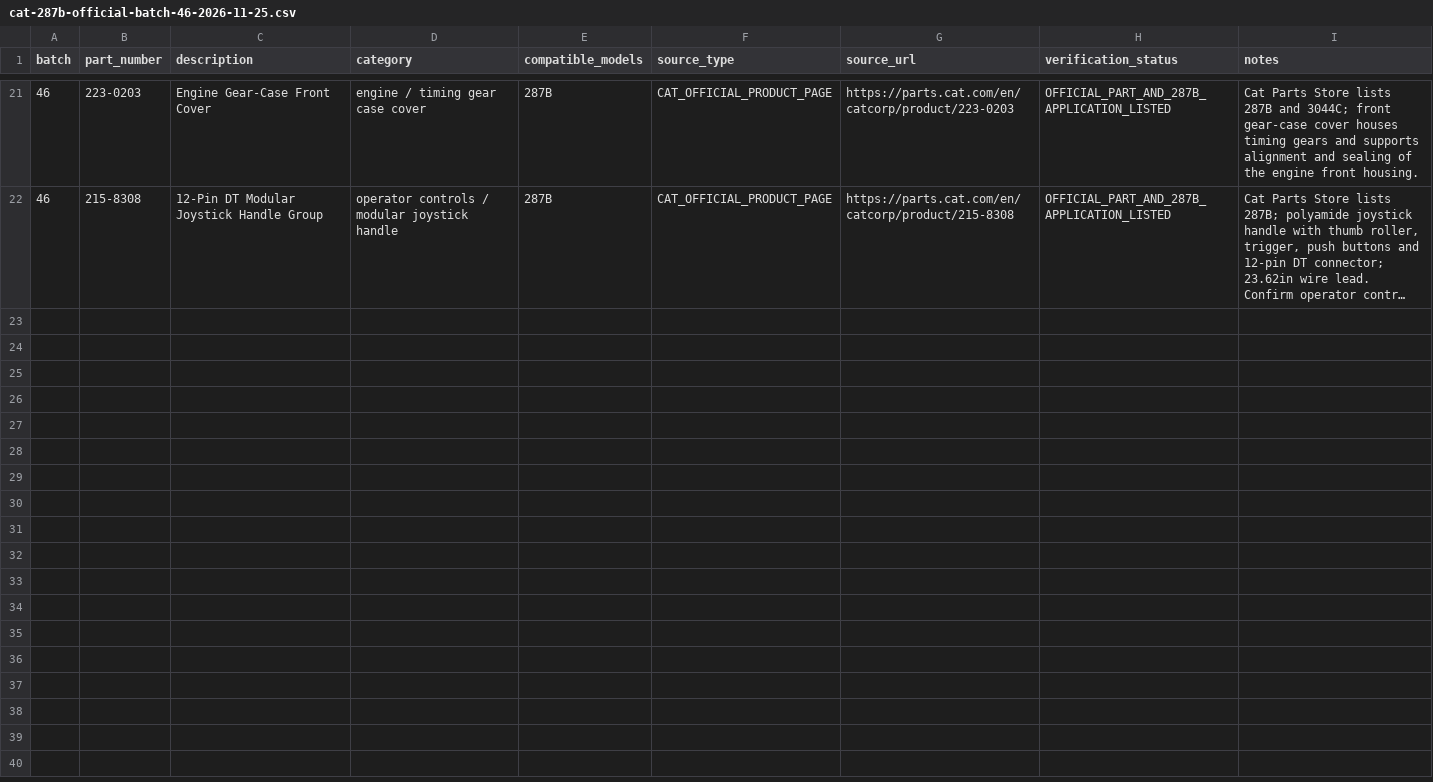
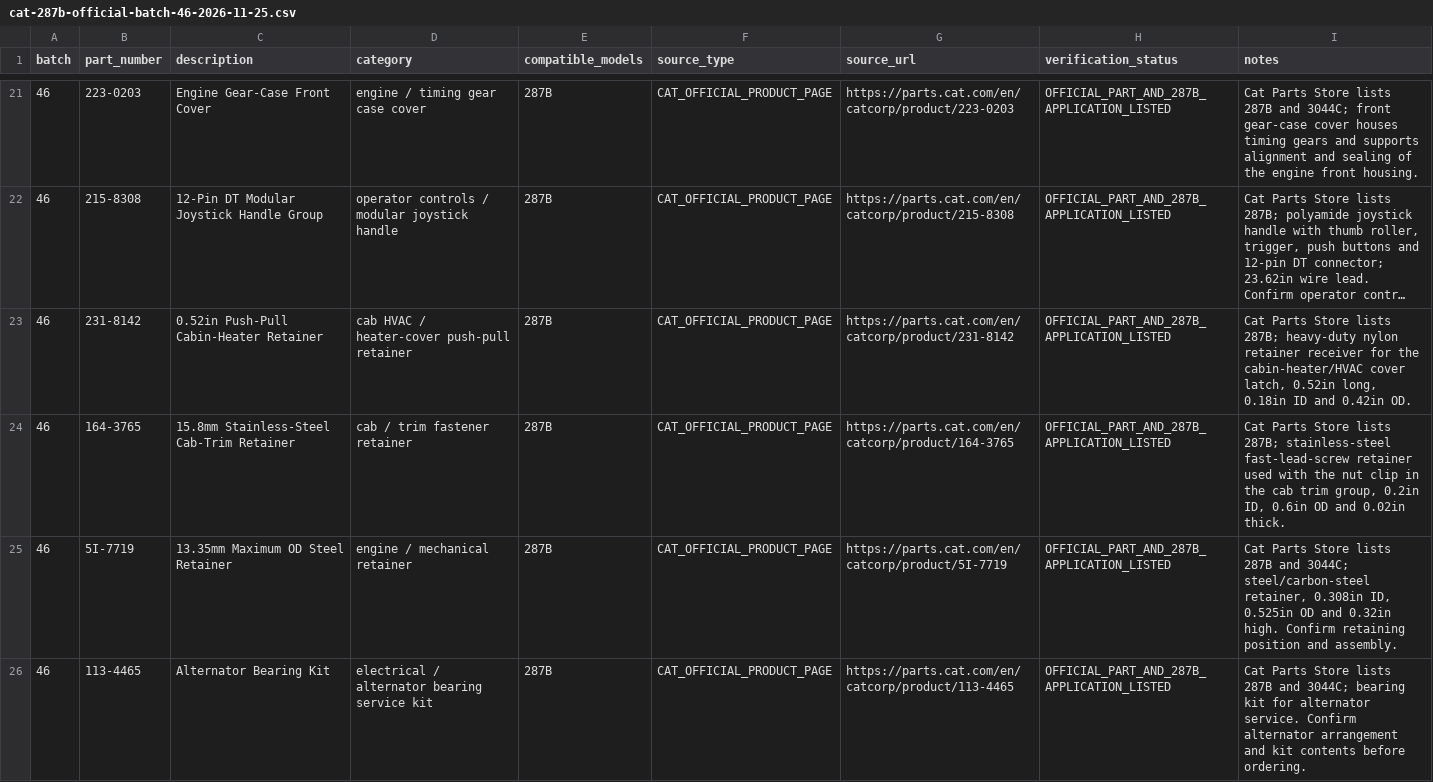
Before and after one commit to saeed860/Amoot-Machine, a CSV file: data/cat-287b-official-batch-46-2026-11-25.csv, drawn as a sheet; only a part is shown, gaps mark what is left out; long unchanged cells end in …; the diff names each change by its address in the sheet, - before the commit and + after, or states it on an @@ line.

Commit message:
catalog: add four Cat 287B cab retainer and alternator service parts to batch 46

```diff
--- a/data/cat-287b-official-batch-46-2026-11-25.csv
+++ b/data/cat-287b-official-batch-46-2026-11-25.csv
+row 23: 46 | 231-8142 | 0.52in Push-Pull Cabin-Heater Retainer | cab HVAC / heater-cover push-pull retainer | 287B | CAT_OFFICIAL_PRODUCT_PAGE | https://parts.cat.com/en/catcorp/product/231-8142 | OFFICIAL_PART_AND_287B_APPLICATION_LISTED | Cat Parts Store lists 287B; heavy-duty nylon retainer receiver for the cabin-heater/HVAC cover latch, 0.52in long, 0.18in ID and 0.42in OD.
+row 24: 46 | 164-3765 | 15.8mm Stainless-Steel Cab-Trim Retainer | cab / trim fastener retainer | 287B | CAT_OFFICIAL_PRODUCT_PAGE | https://parts.cat.com/en/catcorp/product/164-3765 | OFFICIAL_PART_AND_287B_APPLICATION_LISTED | Cat Parts Store lists 287B; stainless-steel fast-lead-screw retainer used with the nut clip in the cab trim group, 0.2in ID, 0.6in OD and 0.02in thick.
+row 25: 46 | 5I-7719 | 13.35mm Maximum OD Steel Retainer | engine / mechanical retainer | 287B | CAT_OFFICIAL_PRODUCT_PAGE | https://parts.cat.com/en/catcorp/product/5I-7719 | OFFICIAL_PART_AND_287B_APPLICATION_LISTED | Cat Parts Store lists 287B and 3044C; steel/carbon-steel retainer, 0.308in ID, 0.525in OD and 0.32in high. Confirm retaining position and assembly.
+row 26: 46 | 113-4465 | Alternator Bearing Kit | electrical / alternator bearing service kit | 287B | CAT_OFFICIAL_PRODUCT_PAGE | https://parts.cat.com/en/catcorp/product/113-4465 | OFFICIAL_PART_AND_287B_APPLICATION_LISTED | Cat Parts Store lists 287B and 3044C; bearing kit for alternator service. Confirm alternator arrangement and kit contents before ordering.
```
